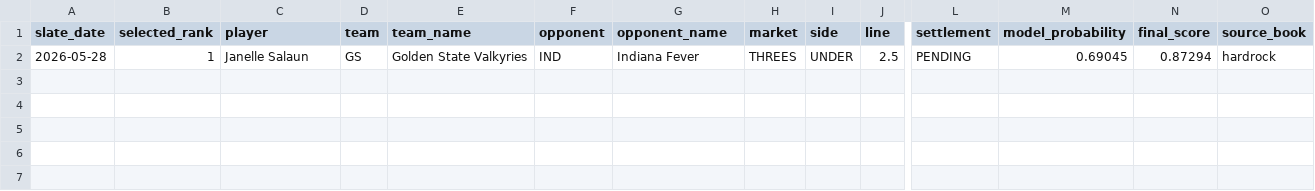
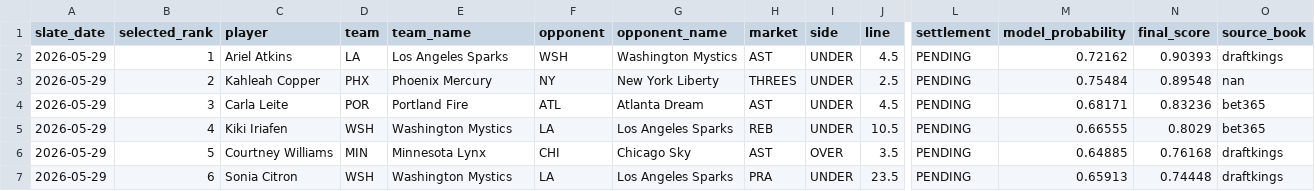
Before and after one commit to testqgw/SCP, a CSV file: wnba/output/current-settlement.csv, drawn as a sheet; only a part is shown, gaps mark what is left out; removed rows and columns are numbered as before the commit, all else as after; rows hold the shown columns only; the diff names each change by its address in the sheet, - before the commit and + after, or states it on an @@ line.

```diff
--- a/wnba/output/current-settlement.csv
+++ b/wnba/output/current-settlement.csv
-row 2: 2026-05-28 | 1 | Janelle Salaun | GS | Golden State Valkyries | IND | Indiana Fever | THREES | UNDER | 2.5 | PENDING | 0.69045 | 0.87294 | hardrock
+row 2: 2026-05-29 | 1 | Ariel Atkins | LA | Los Angeles Sparks | WSH | Washington Mystics | AST | UNDER | 4.5 | PENDING | 0.72162 | 0.90393 | draftkings
+row 3: 2026-05-29 | 2 | Kahleah Copper | PHX | Phoenix Mercury | NY | New York Liberty | THREES | UNDER | 2.5 | PENDING | 0.75484 | 0.89548 | nan
+row 4: 2026-05-29 | 3 | Carla Leite | POR | Portland Fire | ATL | Atlanta Dream | AST | UNDER | 4.5 | PENDING | 0.68171 | 0.83236 | bet365
+row 5: 2026-05-29 | 4 | Kiki Iriafen | WSH | Washington Mystics | LA | Los Angeles Sparks | REB | UNDER | 10.5 | PENDING | 0.66555 | 0.8029 | bet365
+row 6: 2026-05-29 | 5 | Courtney Williams | MIN | Minnesota Lynx | CHI | Chicago Sky | AST | OVER | 3.5 | PENDING | 0.64885 | 0.76168 | draftkings
+row 7: 2026-05-29 | 6 | Sonia Citron | WSH | Washington Mystics | LA | Los Angeles Sparks | PRA | UNDER | 23.5 | PENDING | 0.65913 | 0.74448 | draftkings
```
Also changed, not shown: 14 other files.
